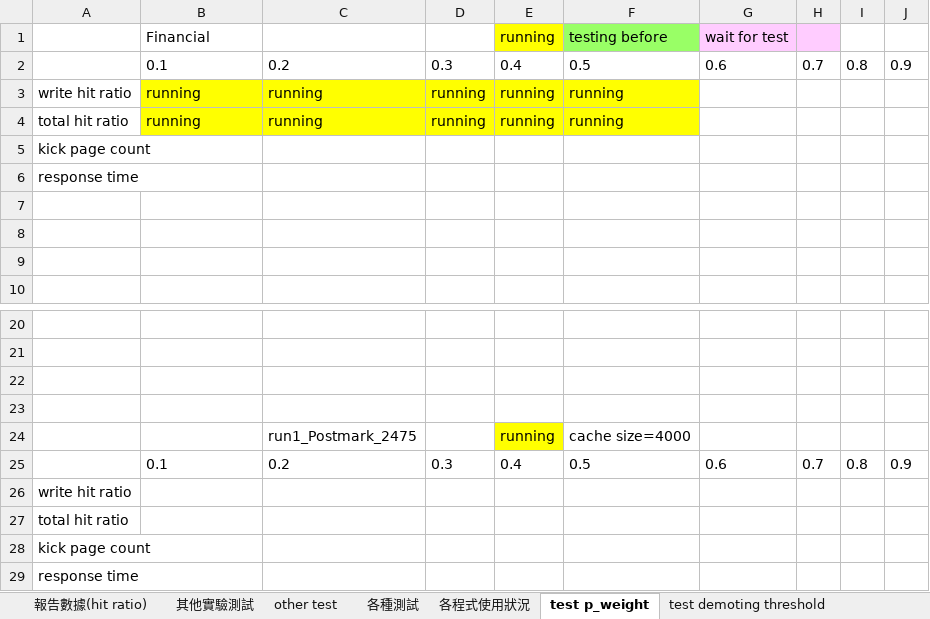
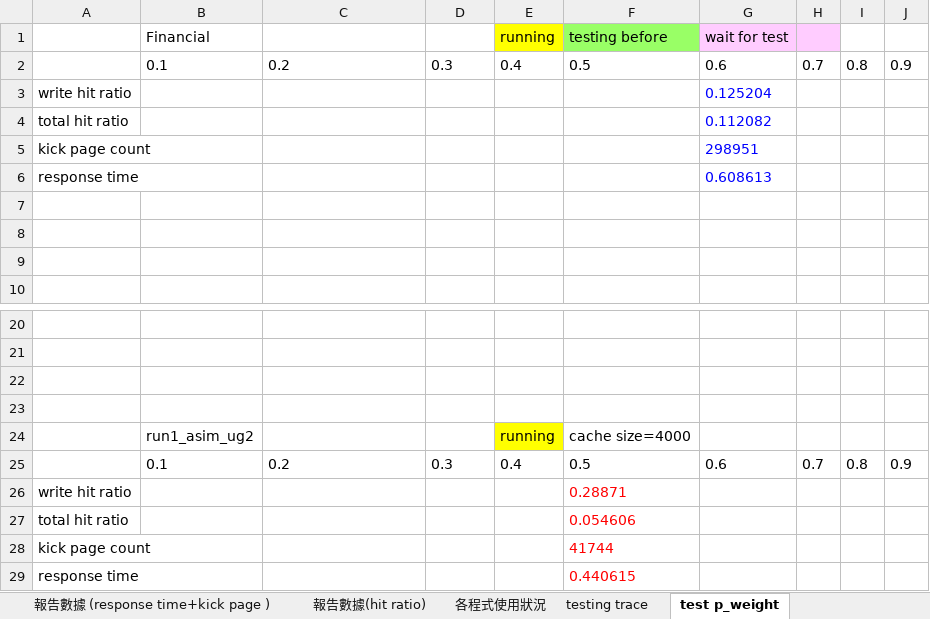
Before and after one commit to andrew841018/disksim_github, an Excel workbook: 論文相關/performance/實驗結果/result.xlsx, sheet test p_weight, drawn as a sheet; only a part is shown, gaps mark what is left out; values as stored, in another font and other column widths than the file's, no borders; charts and pictures not drawn; removed rows and columns are numbered as before the commit, all else as after; the diff names each change by its address in the sheet, - before the commit and + after, or states it on an @@ line.

```diff
--- a/論文相關/performance/實驗結果/result.xlsx (sheet test p_weight)
+++ b/論文相關/performance/實驗結果/result.xlsx (sheet test p_weight)
-sheet tab: other test
+sheet tab: testing trace
-sheet tab: 各種測試
@@ sheet tab order changed: 報告數據 (response time+kick page ) | 報告數據(hit ratio) | 各程式使用狀況 | testing trace | test p_weight @@
-row 3: write hit ratio | running | running | running | running | running
-row 4: total hit ratio | running | running | running | running | running
+row 3: write hit ratio |  |  |  |  |  | 0.125204
+row 4: total hit ratio |  |  |  |  |  | 0.112082
-G5 (wait for test): (empty)
+G5 (wait for test): 298951
-G6 (wait for test): (empty)
+G6 (wait for test): 0.608613
-B24 (Financial): (empty)
+B24 (Financial): run1_asim_ug2
-C24: run1_Postmark_2475
+C24: (empty)
-F26 (testing before): (empty)
+F26 (testing before): 0.28871
-F27 (testing before): (empty)
+F27 (testing before): 0.054606
-F28 (testing before): (empty)
+F28 (testing before): 41744
-F29 (testing before): (empty)
+F29 (testing before): 0.440615
```
Also changed, not shown: sheet 報告數據 (response time+kick page ), sheet 報告數據(hit ratio), sheet testing trace, sheet improve, sheet test demoting threshold, sheet 各程式使用狀況, other sheet tabs, charts or pictures, 3 other files.
